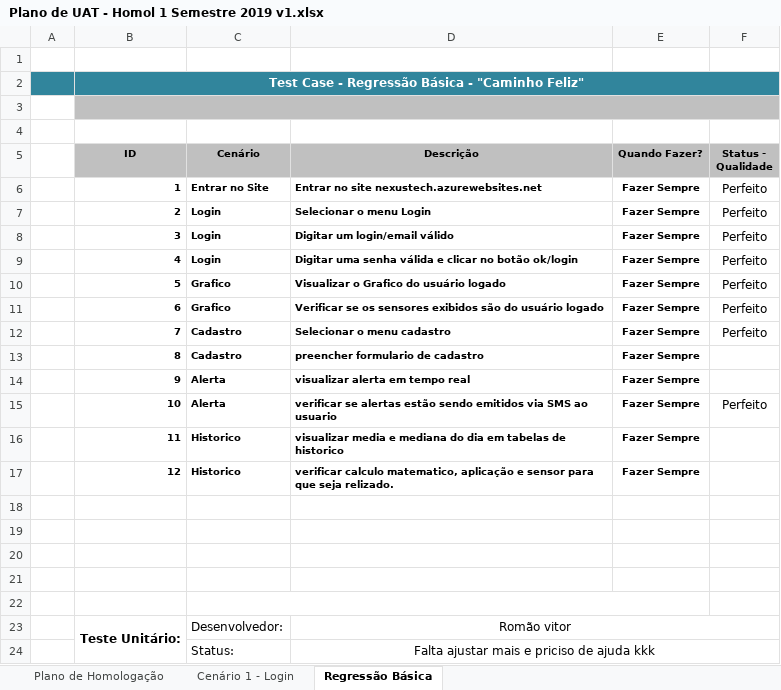
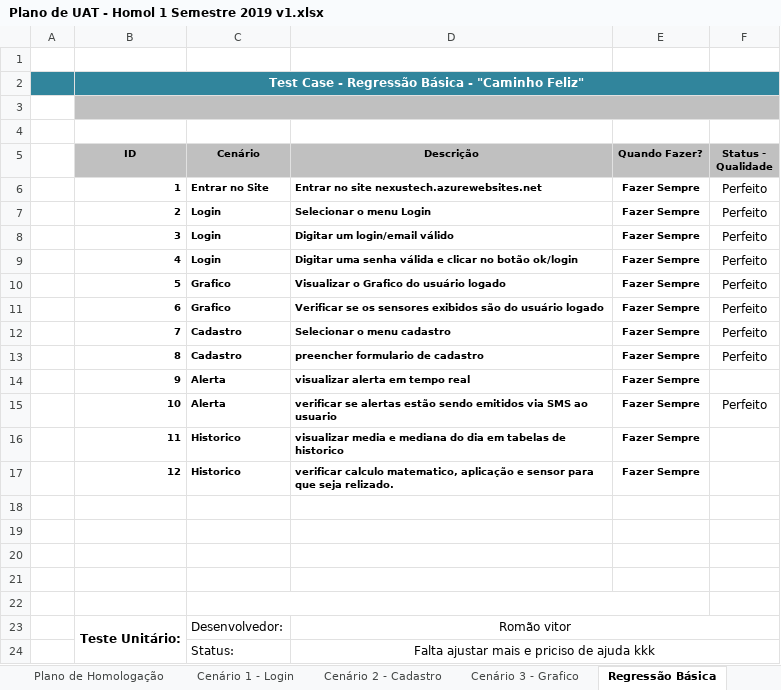
Before and after one commit to BandTec/grupo3-sa, an Excel workbook: Projeto-Documentacao/Planilhas/Plano de UAT - Homol 1 Semestre 2019 v1.xlsx, sheet Regressão Básica, drawn as a sheet; values as stored, in another font and other column widths than the file's, no borders; the diff names each change by its address in the sheet, - before the commit and + after, or states it on an @@ line.

```diff
--- a/Projeto-Documentacao/Planilhas/Plano de UAT - Homol 1 Semestre 2019 v1.xlsx (sheet Regressão Básica)
+++ b/Projeto-Documentacao/Planilhas/Plano de UAT - Homol 1 Semestre 2019 v1.xlsx (sheet Regressão Básica)
+sheet tab: Cenário 2 - Cadastro
+sheet tab: Cenário 3 - Grafico
-F13 (Status - Qualidade): (empty)
+F13 (Status - Qualidade): Perfeito
```
Also changed, not shown: sheet Cenário 1 - Login, sheet Plano de Homologação, charts or pictures.
